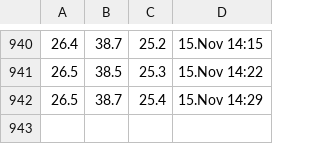
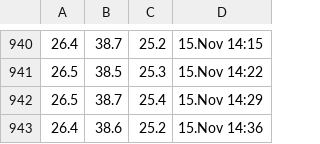
Before and after one commit to Jumppi5/IoT-mittari2, a CSV file: mittaukset.csv, drawn as a sheet; only a part is shown, gaps mark what is left out; the diff names each change by its address in the sheet, - before the commit and + after, or states it on an @@ line.

```diff
--- a/mittaukset.csv
+++ b/mittaukset.csv
+row 943: 26.4 | 38.6 | 25.2 | 15.Nov 14:36
```
Also changed, not shown: 1 other file.
